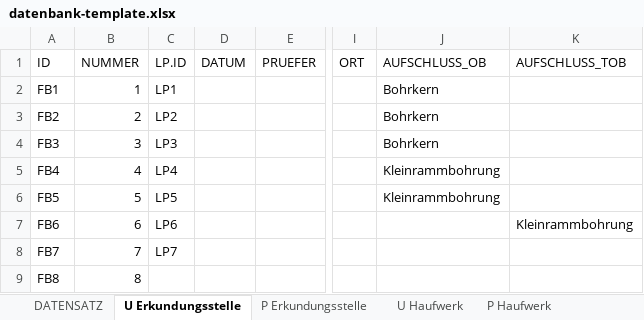
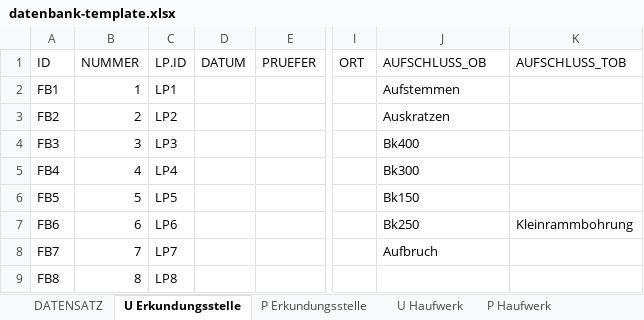
Before and after one commit to mkuenzl/sbt-generator, an Excel workbook: resources/datenbank-template.xlsx, sheet U Erkundungsstelle, drawn as a sheet; only a part is shown, gaps mark what is left out; values as stored, in another font and other column widths than the file's, no borders; table styles not drawn; the diff names each change by its address in the sheet, - before the commit and + after, or states it on an @@ line.

```diff
--- a/resources/datenbank-template.xlsx (sheet U Erkundungsstelle)
+++ b/resources/datenbank-template.xlsx (sheet U Erkundungsstelle)
-J2: Bohrkern
+J2: Aufstemmen
-J3: Bohrkern
+J3: Auskratzen
-J4: Bohrkern
+J4: Bk400
-J5: Kleinrammbohrung
+J5: Bk300
-J6: Kleinrammbohrung
+J6: Bk150
-J7: (empty)
+J7: Bk250
-J8: (empty)
+J8: Aufbruch
-C9: (empty)
+C9: LP8
```
Also changed, not shown: sheet DATENSATZ, sheet P Gebäude, sheet Chemie, sheet RuK, sheet Auswahl Listen, sheet P Haufwerk.
